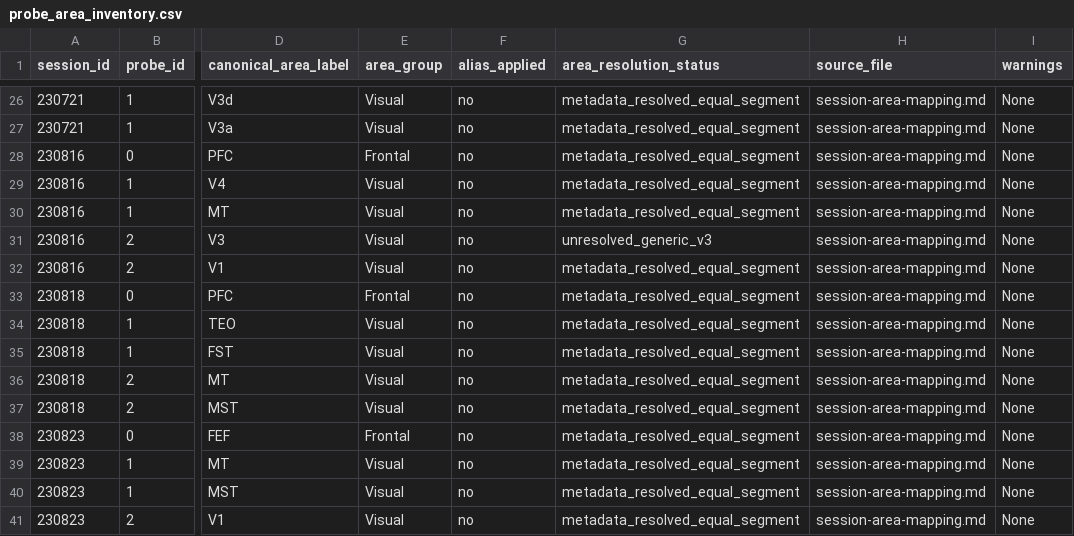
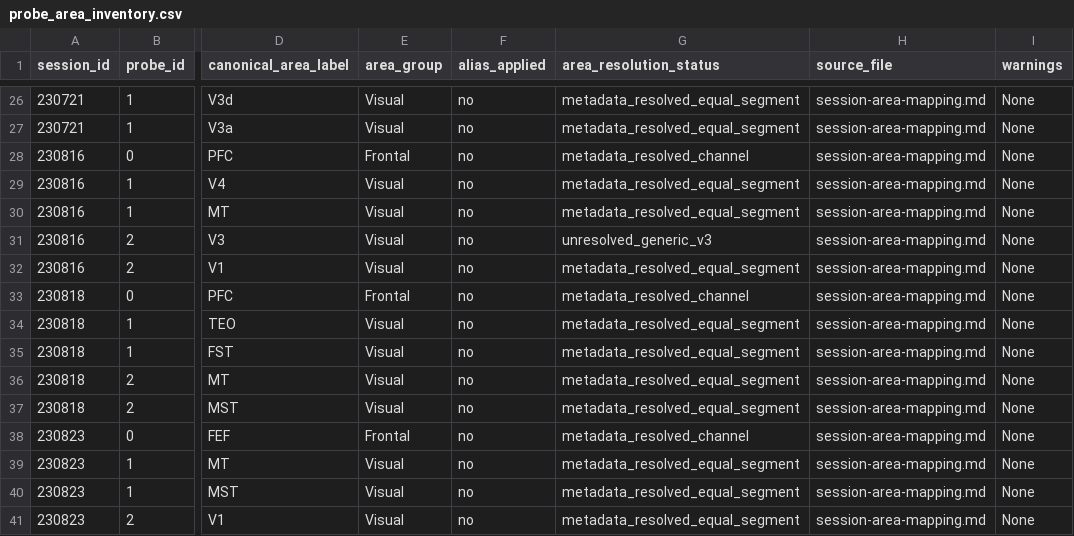
Before and after one commit to HNXJ/jnwb, a CSV file: reports/analysis_A6_area_probe_metadata/probe_area_inventory.csv, drawn as a sheet; only a part is shown, gaps mark what is left out; the diff covers the shown part only; the diff names each change by its address in the sheet, - before the commit and + after, or states it on an @@ line.

Commit message:
Implement and execute Phase A6 area/probe/unit/channel metadata inventory under strict ALPHA-THETA patch constraints

```diff
--- a/reports/analysis_A6_area_probe_metadata/probe_area_inventory.csv
+++ b/reports/analysis_A6_area_probe_metadata/probe_area_inventory.csv
-G28 (area_resolution_status): metadata_resolved_equal_segment
+G28 (area_resolution_status): metadata_resolved_channel
-G33 (area_resolution_status): metadata_resolved_equal_segment
+G33 (area_resolution_status): metadata_resolved_channel
-G38 (area_resolution_status): metadata_resolved_equal_segment
+G38 (area_resolution_status): metadata_resolved_channel
```
Also changed, not shown: 6 edited cells elsewhere in this file, 8 other files.
